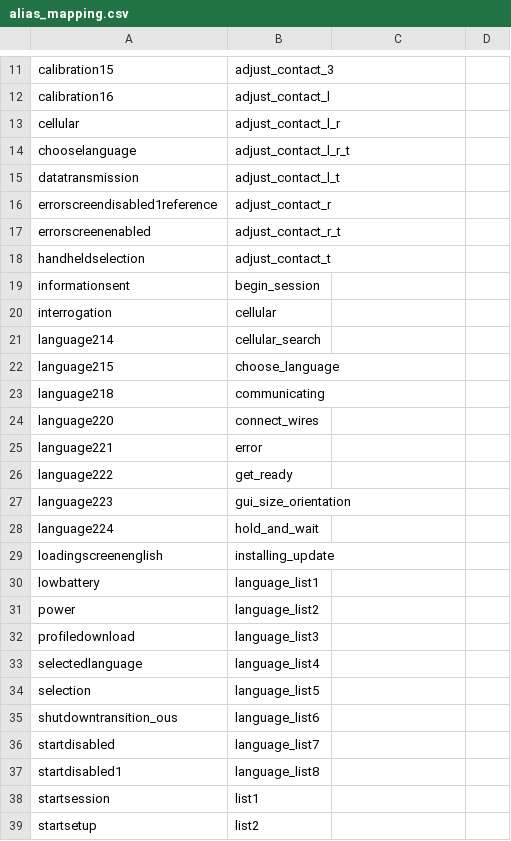
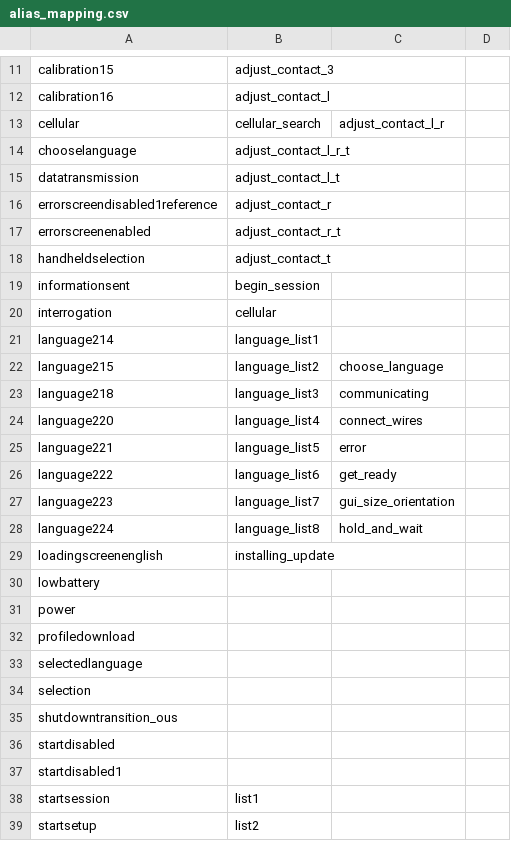
Before and after one commit to Teera401/image_compare_app, a CSV file: conf/alias_mapping.csv, drawn as a sheet; only a part is shown, gaps mark what is left out.

```diff
--- a/conf/alias_mapping.csv
+++ b/conf/alias_mapping.csv
@@ -12,3 +12,3 @@ calibration15,adjust_contact_3,,
 calibration16,adjust_contact_l,,
-cellular,adjust_contact_l_r,,
+cellular,cellular_search,adjust_contact_l_r,
 chooselanguage,adjust_contact_l_r_t,,
@@ -20,19 +20,19 @@ informationsent,begin_session,,
 interrogation,cellular,,
-language214,cellular_search,,
-language215,choose_language,,
-language218,communicating,,
-language220,connect_wires,,
-language221,error,,
-language222,get_ready,,
-language223,gui_size_orientation,,
-language224,hold_and_wait,,
+language214,language_list1,,
+language215,language_list2,choose_language,
+language218,language_list3,communicating,
+language220,language_list4,connect_wires,
+language221,language_list5,error,
+language222,language_list6,get_ready,
+language223,language_list7,gui_size_orientation,
+language224,language_list8,hold_and_wait,
 loadingscreenenglish,installing_update,,
-lowbattery,language_list1,,
-power,language_list2,,
-profiledownload,language_list3,,
-selectedlanguage,language_list4,,
-selection,language_list5,,
-shutdowntransition_ous,language_list6,,
-startdisabled,language_list7,,
-startdisabled1,language_list8,,
+lowbattery,,,
+power,,,
+profiledownload,,,
+selectedlanguage,,,
+selection,,,
+shutdowntransition_ous,,,
+startdisabled,,,
+startdisabled1,,,
 startsession,list1,,
```
Also changed, not shown: 1 other file.
